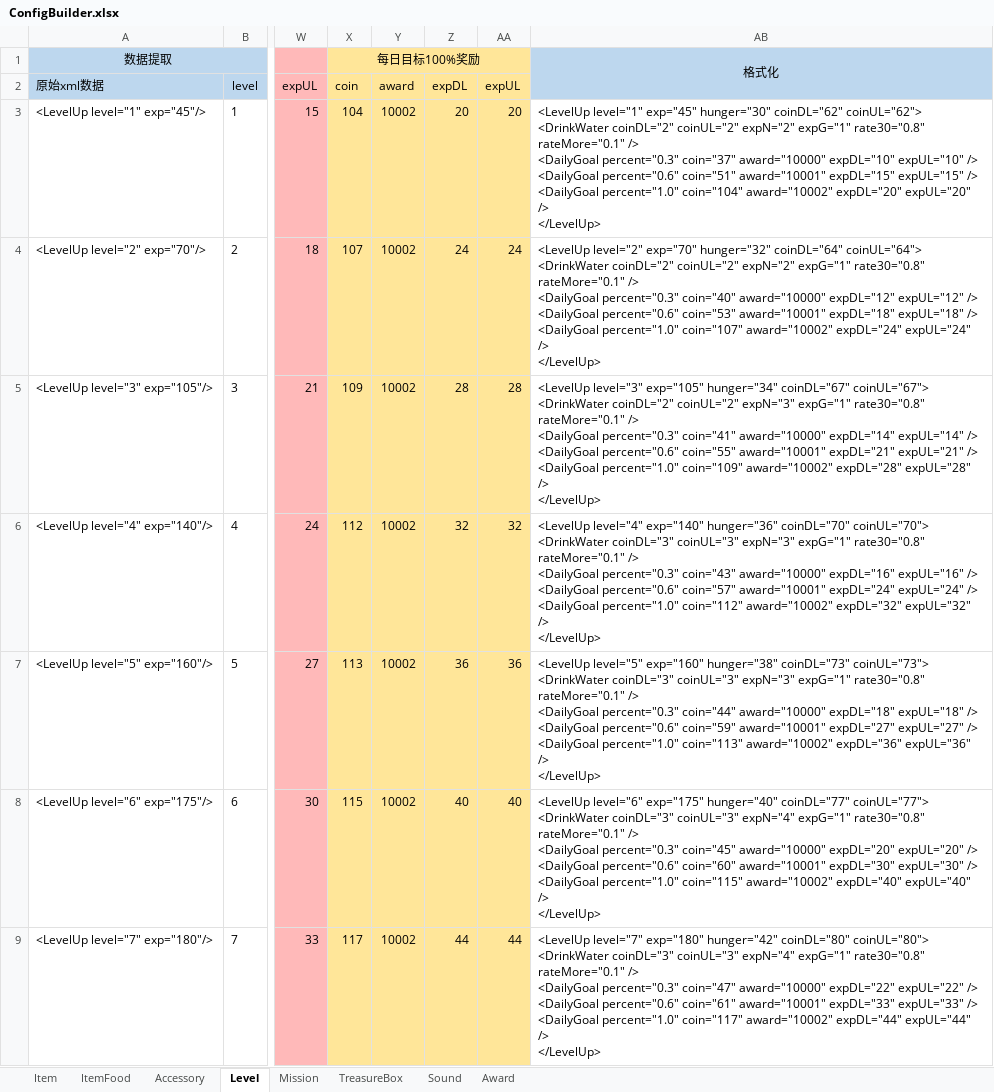
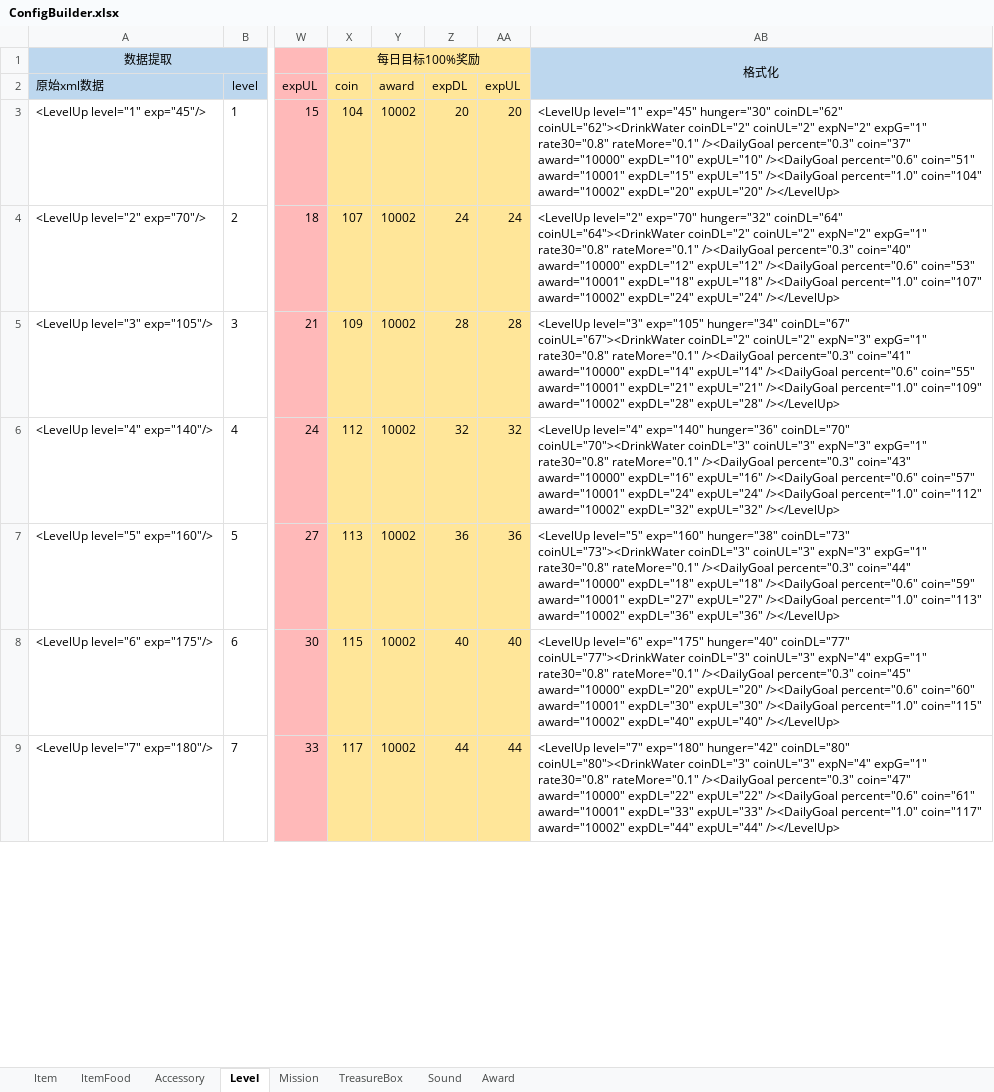
Before and after one commit to EarlyAnt/HankConfig, an Excel workbook: ConfigBuilder.xlsx, sheet Level, drawn as a sheet; only a part is shown, gaps mark what is left out; values as stored, in another font and other column widths than the file's, no borders; charts and pictures not drawn; ↵ is a line break in a cell; the diff covers the shown part only; the diff names each change by its address in the sheet, - before the commit and + after, or states it on an @@ line.

```diff
--- a/ConfigBuilder.xlsx (sheet Level)
+++ b/ConfigBuilder.xlsx (sheet Level)
-AB3: …hunger="30" coinDL="62" coinUL="62"> ↵ <DrinkWater coinDL="2" coinUL="2" expN="2" expG="1" rate30="0.8" rateMore="0.1" /> ↵ <DailyGoal percent="0.3" coin="37" award="10000" expDL="10" expUL="10" /> ↵ <DailyGoal percent="0.6" coin="51" award="10001" expDL="15" expUL="15" /> ↵ <DailyGoal percent="1.0" coin="104" award="10002" expDL="20" expUL="20" /> ↵ </LevelUp>
+AB3: …hunger="30" coinDL="62" coinUL="62"><DrinkWater coinDL="2" coinUL="2" expN="2" expG="1" rate30="0.8" rateMore="0.1" /><DailyGoal percent="0.3" coin="37" award="10000" expDL="10" expUL="10" /><DailyGoal percent="0.6" coin="51" award="10001" expDL="15" expUL="15" /><DailyGoal percent="1.0" coin="104" award="10002" expDL="20" expUL="20" /></LevelUp>
-AB4: …hunger="32" coinDL="64" coinUL="64"> ↵ <DrinkWater coinDL="2" coinUL="2" expN="2" expG="1" rate30="0.8" rateMore="0.1" /> ↵ <DailyGoal percent="0.3" coin="40" award="10000" expDL="12" expUL="12" /> ↵ <DailyGoal percent="0.6" coin="53" award="10001" expDL="18" expUL="18" /> ↵ <DailyGoal percent="1.0" coin="107" award="10002" expDL="24" expUL="24" /> ↵ </LevelUp>
+AB4: …hunger="32" coinDL="64" coinUL="64"><DrinkWater coinDL="2" coinUL="2" expN="2" expG="1" rate30="0.8" rateMore="0.1" /><DailyGoal percent="0.3" coin="40" award="10000" expDL="12" expUL="12" /><DailyGoal percent="0.6" coin="53" award="10001" expDL="18" expUL="18" /><DailyGoal percent="1.0" coin="107" award="10002" expDL="24" expUL="24" /></LevelUp>
-AB5: …hunger="34" coinDL="67" coinUL="67"> ↵ <DrinkWater coinDL="2" coinUL="2" expN="3" expG="1" rate30="0.8" rateMore="0.1" /> ↵ <DailyGoal percent="0.3" coin="41" award="10000" expDL="14" expUL="14" /> ↵ <DailyGoal percent="0.6" coin="55" award="10001" expDL="21" expUL="21" /> ↵ <DailyGoal percent="1.0" coin="109" award="10002" expDL="28" expUL="28" /> ↵ </LevelUp>
+AB5: …hunger="34" coinDL="67" coinUL="67"><DrinkWater coinDL="2" coinUL="2" expN="3" expG="1" rate30="0.8" rateMore="0.1" /><DailyGoal percent="0.3" coin="41" award="10000" expDL="14" expUL="14" /><DailyGoal percent="0.6" coin="55" award="10001" expDL="21" expUL="21" /><DailyGoal percent="1.0" coin="109" award="10002" expDL="28" expUL="28" /></LevelUp>
-AB6: …hunger="36" coinDL="70" coinUL="70"> ↵ <DrinkWater coinDL="3" coinUL="3" expN="3" expG="1" rate30="0.8" rateMore="0.1" /> ↵ <DailyGoal percent="0.3" coin="43" award="10000" expDL="16" expUL="16" /> ↵ <DailyGoal percent="0.6" coin="57" award="10001" expDL="24" expUL="24" /> ↵ <DailyGoal percent="1.0" coin="112" award="10002" expDL="32" expUL="32" /> ↵ </LevelUp>
+AB6: …hunger="36" coinDL="70" coinUL="70"><DrinkWater coinDL="3" coinUL="3" expN="3" expG="1" rate30="0.8" rateMore="0.1" /><DailyGoal percent="0.3" coin="43" award="10000" expDL="16" expUL="16" /><DailyGoal percent="0.6" coin="57" award="10001" expDL="24" expUL="24" /><DailyGoal percent="1.0" coin="112" award="10002" expDL="32" expUL="32" /></LevelUp>
-AB7: …hunger="38" coinDL="73" coinUL="73"> ↵ <DrinkWater coinDL="3" coinUL="3" expN="3" expG="1" rate30="0.8" rateMore="0.1" /> ↵ <DailyGoal percent="0.3" coin="44" award="10000" expDL="18" expUL="18" /> ↵ <DailyGoal percent="0.6" coin="59" award="10001" expDL="27" expUL="27" /> ↵ <DailyGoal percent="1.0" coin="113" award="10002" expDL="36" expUL="36" /> ↵ </LevelUp>
+AB7: …hunger="38" coinDL="73" coinUL="73"><DrinkWater coinDL="3" coinUL="3" expN="3" expG="1" rate30="0.8" rateMore="0.1" /><DailyGoal percent="0.3" coin="44" award="10000" expDL="18" expUL="18" /><DailyGoal percent="0.6" coin="59" award="10001" expDL="27" expUL="27" /><DailyGoal percent="1.0" coin="113" award="10002" expDL="36" expUL="36" /></LevelUp>
-AB8: …hunger="40" coinDL="77" coinUL="77"> ↵ <DrinkWater coinDL="3" coinUL="3" expN="4" expG="1" rate30="0.8" rateMore="0.1" /> ↵ <DailyGoal percent="0.3" coin="45" award="10000" expDL="20" expUL="20" /> ↵ <DailyGoal percent="0.6" coin="60" award="10001" expDL="30" expUL="30" /> ↵ <DailyGoal percent="1.0" coin="115" award="10002" expDL="40" expUL="40" /> ↵ </LevelUp>
+AB8: …hunger="40" coinDL="77" coinUL="77"><DrinkWater coinDL="3" coinUL="3" expN="4" expG="1" rate30="0.8" rateMore="0.1" /><DailyGoal percent="0.3" coin="45" award="10000" expDL="20" expUL="20" /><DailyGoal percent="0.6" coin="60" award="10001" expDL="30" expUL="30" /><DailyGoal percent="1.0" coin="115" award="10002" expDL="40" expUL="40" /></LevelUp>
-AB9: …hunger="42" coinDL="80" coinUL="80"> ↵ <DrinkWater coinDL="3" coinUL="3" expN="4" expG="1" rate30="0.8" rateMore="0.1" /> ↵ <DailyGoal percent="0.3" coin="47" award="10000" expDL="22" expUL="22" /> ↵ <DailyGoal percent="0.6" coin="61" award="10001" expDL="33" expUL="33" /> ↵ <DailyGoal percent="1.0" coin="117" award="10002" expDL="44" expUL="44" /> ↵ </LevelUp>
+AB9: …hunger="42" coinDL="80" coinUL="80"><DrinkWater coinDL="3" coinUL="3" expN="4" expG="1" rate30="0.8" rateMore="0.1" /><DailyGoal percent="0.3" coin="47" award="10000" expDL="22" expUL="22" /><DailyGoal percent="0.6" coin="61" award="10001" expDL="33" expUL="33" /><DailyGoal percent="1.0" coin="117" award="10002" expDL="44" expUL="44" /></LevelUp>
```
Also changed, not shown: 93 edited cells elsewhere in this sheet, sheet Accessory, sheet TreasureBox, sheet Mission, sheet ItemFood, sheet Item, formulas that keep their value, charts or pictures, 1 other file.
